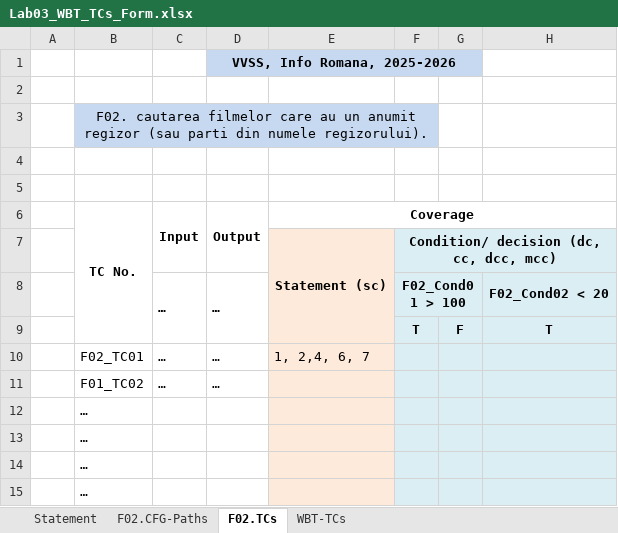
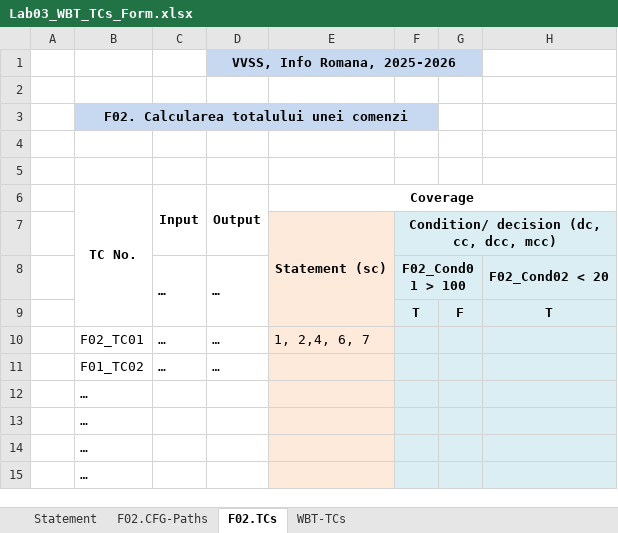
Before and after one commit to TudorStanca/vvss-lab, an Excel workbook: docs/Lab03/Lab03_WBT_TCs_Form.xlsx, sheet F02.TCs, drawn as a sheet; only a part is shown; values as stored, in another font and other column widths than the file's, no borders; the diff names each change by its address in the sheet, - before the commit and + after, or states it on an @@ line.

```diff
--- a/docs/Lab03/Lab03_WBT_TCs_Form.xlsx (sheet F02.TCs)
+++ b/docs/Lab03/Lab03_WBT_TCs_Form.xlsx (sheet F02.TCs)
-B3 (TC No.): F02. cautarea filmelor care au un anumit regizor (sau parti din numele regizorului).
+B3 (TC No.): F02. Calcularea totalului unei comenzi
-B3 bold: off
+B3 bold: on
```
Also changed, not shown: sheet F02.CFG-Paths, charts or pictures.
